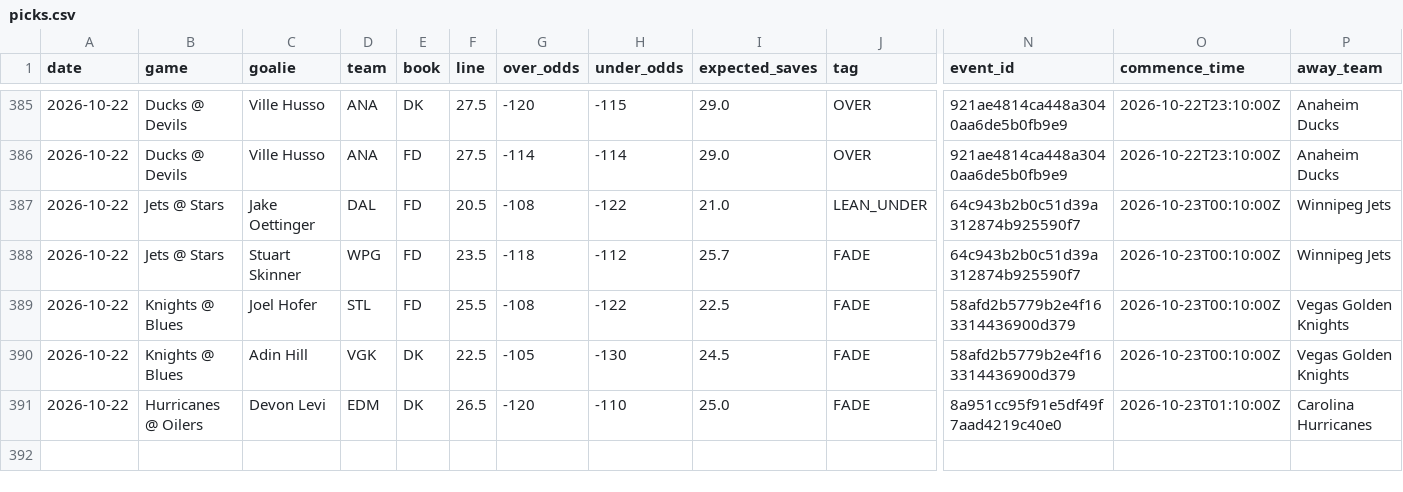
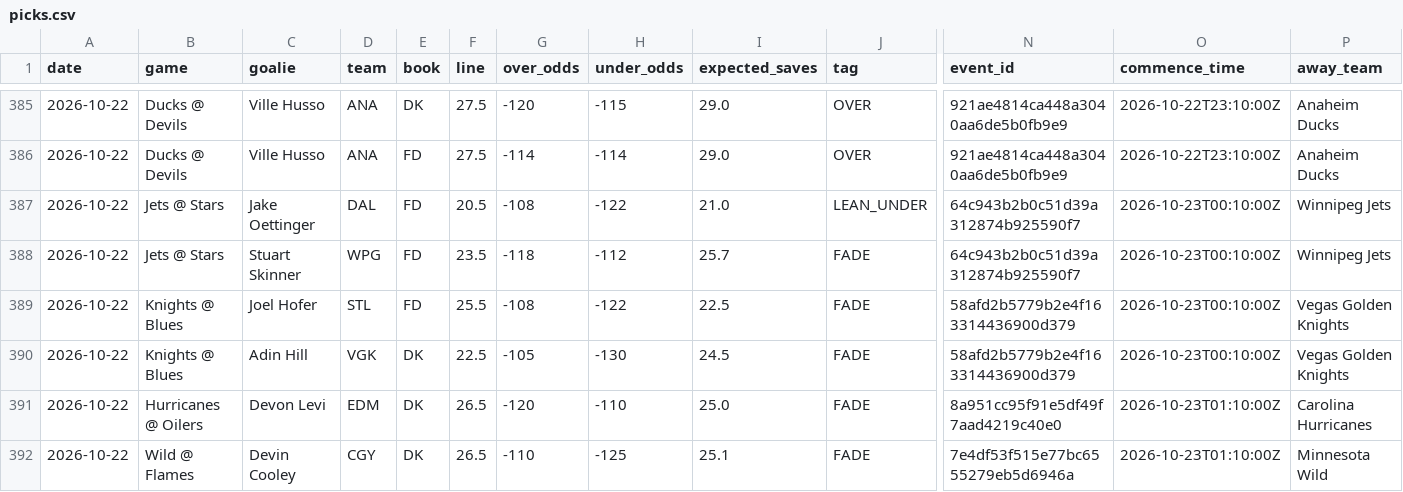
Before and after one commit to phumbad-lab/nhl-saves-alerts, a CSV file: picks.csv, drawn as a sheet; only a part is shown, gaps mark what is left out; rows hold the shown columns only; the diff names each change by its address in the sheet, - before the commit and + after, or states it on an @@ line.

```diff
--- a/picks.csv
+++ b/picks.csv
+row 392: 2026-10-22 | Wild @ Flames | Devin Cooley | CGY | DK | 26.5 | -110 | -125 | 25.1 | FADE | 7e4df53f515e77bc6555279eb5d6946a | 2026-10-23T01:10:00Z | Minnesota Wild
```
Also changed, not shown: 1 other file.
